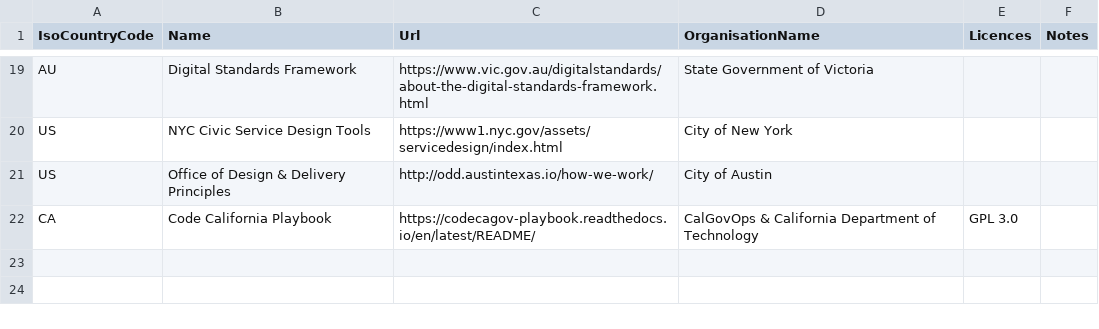
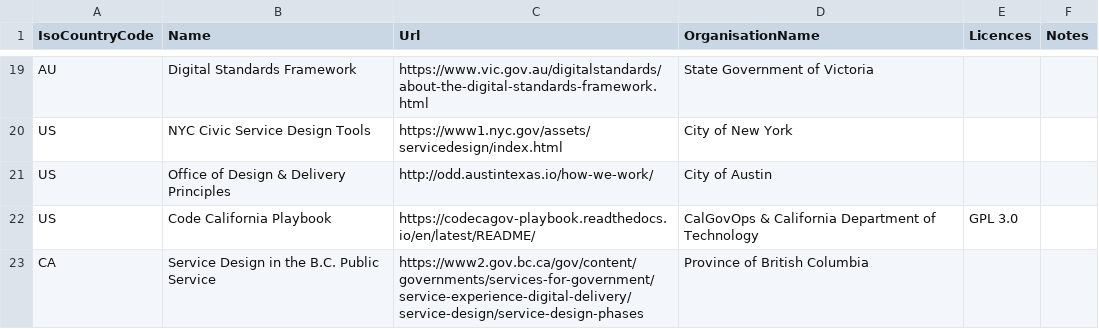
Before and after one commit to platformland/government-service-standards, a CSV file: data/service-standards.csv, drawn as a sheet; only a part is shown, gaps mark what is left out.

Commit message:
Update service-standards.csv

```diff
--- a/data/service-standards.csv
+++ b/data/service-standards.csv
@@ -21,2 +21,3 @@
 "US","Office of Design & Delivery Principles","http://odd.austintexas.io/how-we-work/","City of Austin","",""
-"CA","Code California Playbook","https://codecagov-playbook.readthedocs.io/en/latest/README/","CalGovOps & California Department of Technology","GPL 3.0",""
+"US","Code California Playbook","https://codecagov-playbook.readthedocs.io/en/latest/README/","CalGovOps & California Department of Technology","GPL 3.0",""
+"CA","Service Design in the B.C. Public Service","https://www2.gov.bc.ca/gov/content/governments/services-for-government/service-experience-digital-delivery/service-design/service-design-phases","Province of British Columbia","",""
```
